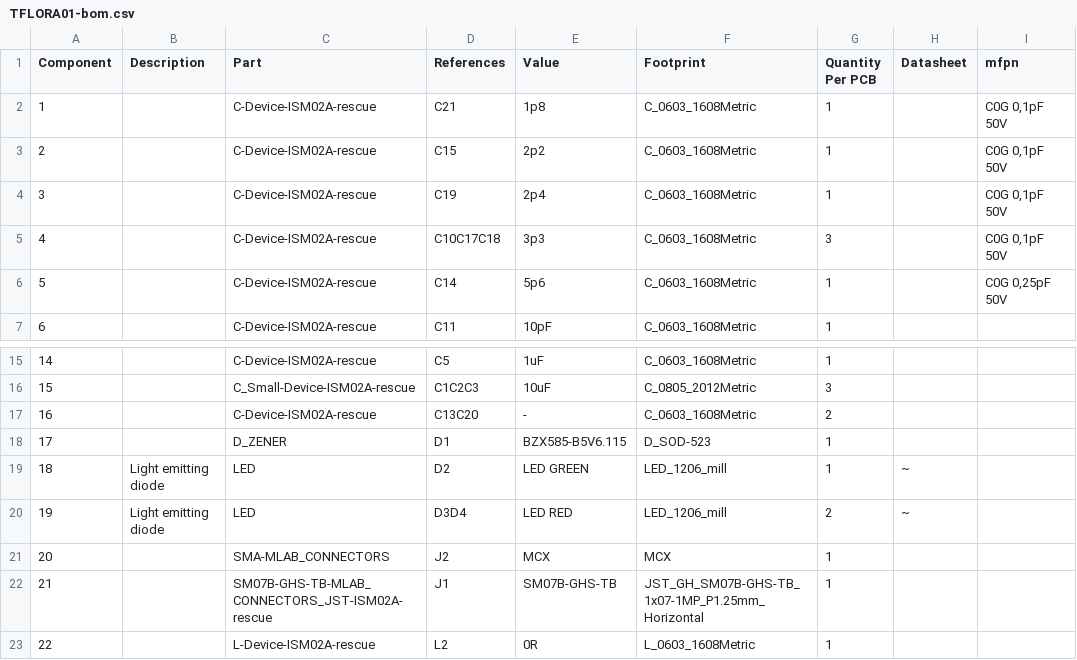
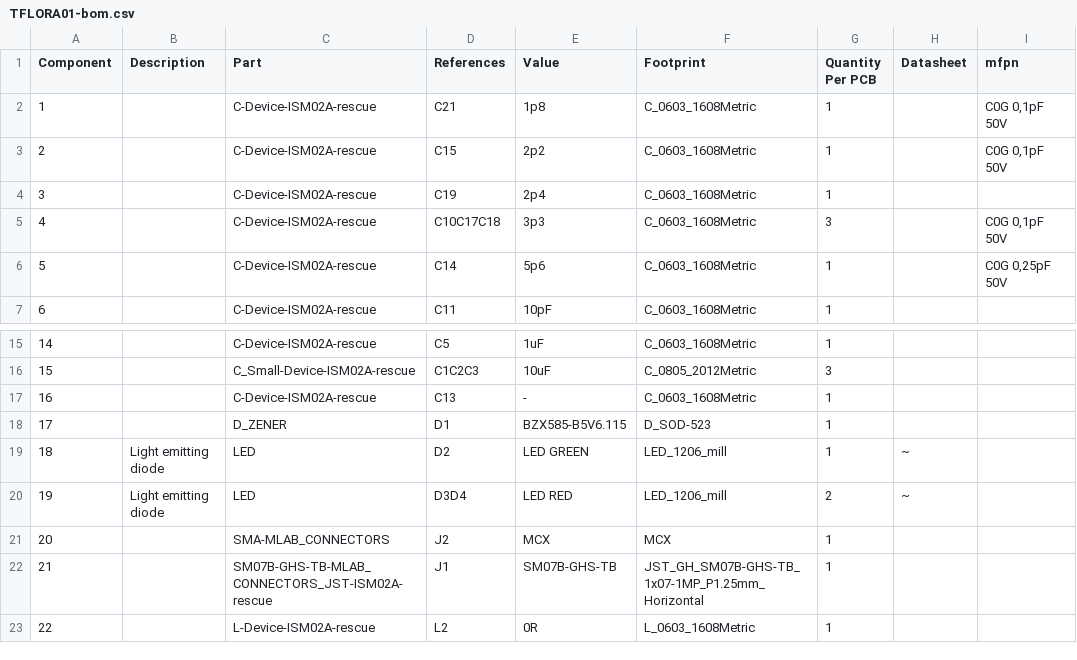
Before and after one commit to ThunderFly-aerospace/TFLORA01, a CSV file: hw/cam_profi/assembly/TFLORA01-bom.csv, drawn as a sheet; only a part is shown, gaps mark what is left out; the diff names each change by its address in the sheet, - before the commit and + after, or states it on an @@ line.

```diff
--- a/hw/cam_profi/assembly/TFLORA01-bom.csv
+++ b/hw/cam_profi/assembly/TFLORA01-bom.csv
-I4 (mfpn): C0G 0,1pF 50V
+I4 (mfpn): (empty)
-D17 (References): C13C20
+D17 (References): C13
-G17 (Quantity Per PCB): 2
+G17 (Quantity Per PCB): 1
```
Also changed, not shown: hw/cam_profi/assembly/TFLORA01-bom_nogroup.csv, 33 other files.
